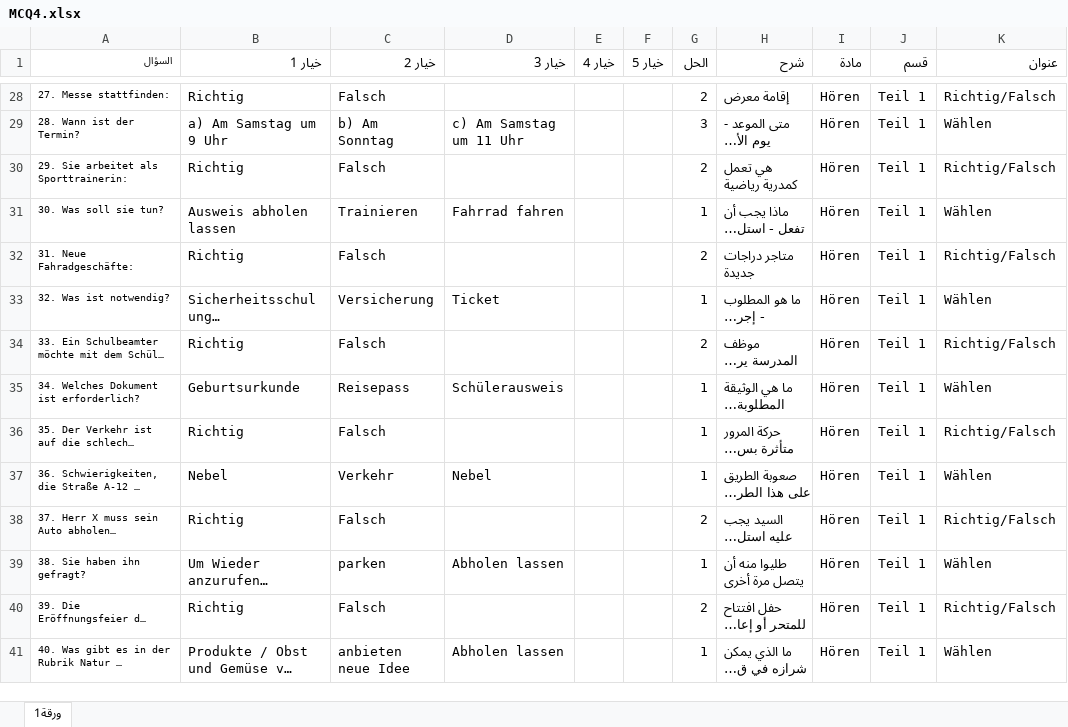
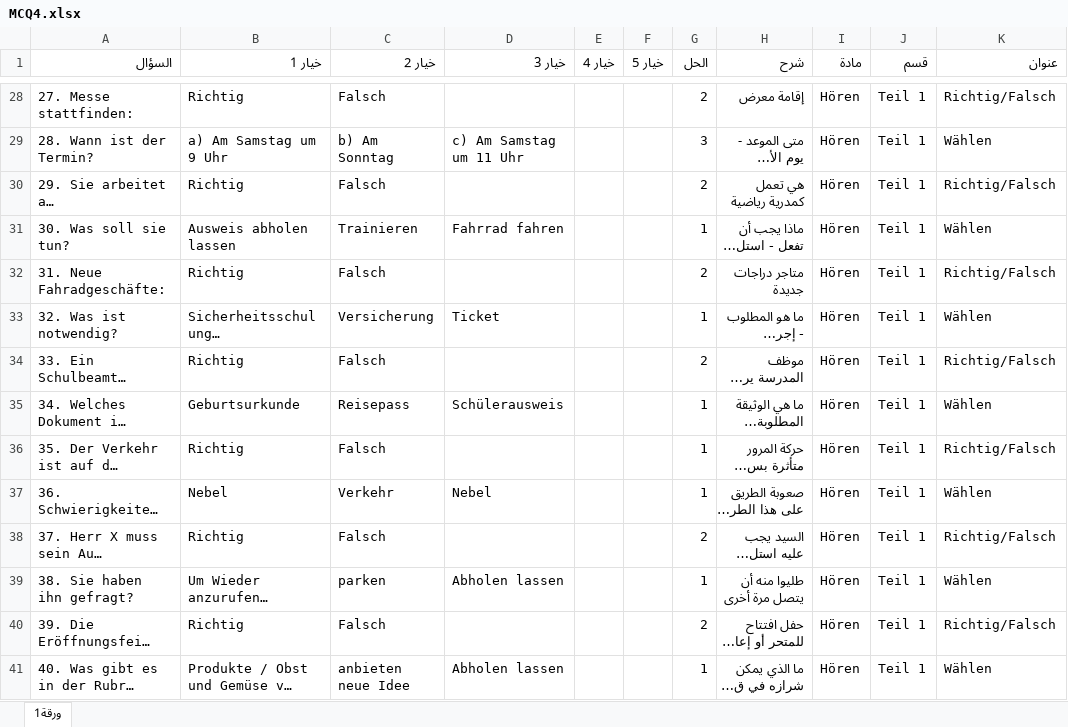
Before and after one commit to mcq-app/WAY, an Excel workbook: MCQ4.xlsx, sheet ورقة1, drawn as a sheet; only a part is shown, gaps mark what is left out; long unchanged cells end in …; values as stored, in another font and other column widths than the file's, no borders; the diff covers the shown part only; the diff names each change by its address in the sheet, - before the commit and + after, or states it on an @@ line.

```diff
--- a/MCQ4.xlsx (sheet ورقة1)
+++ b/MCQ4.xlsx (sheet ورقة1)
@@ A1:A41 text size: larger @@
-H28:H41 alignment: left
+H28:H41 alignment: right
```
Also changed, not shown: 3 edited cells and cell formats elsewhere in this sheet.
